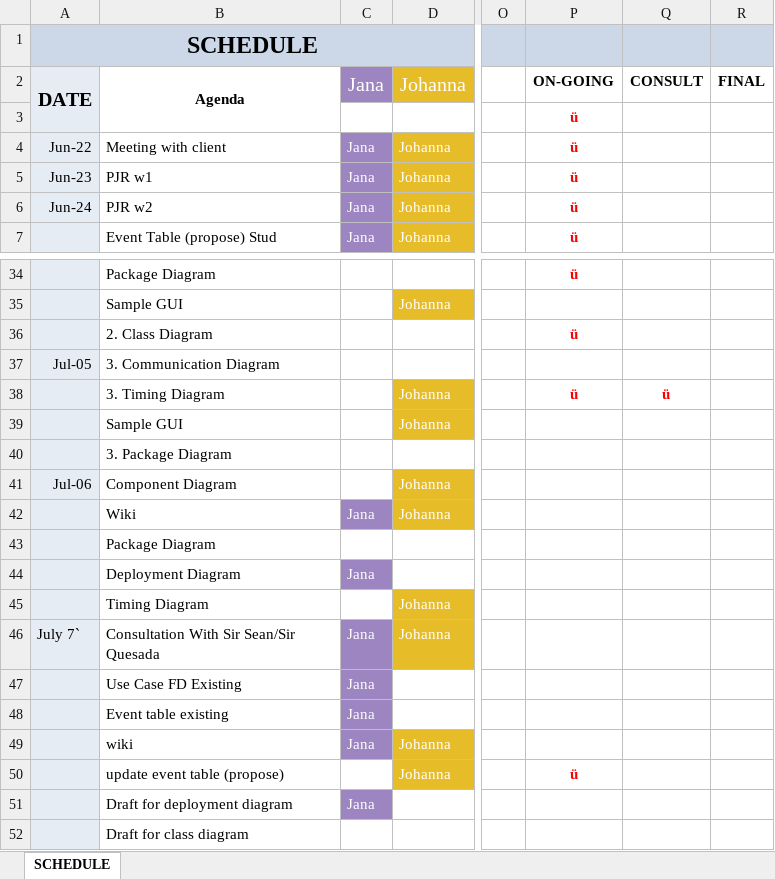
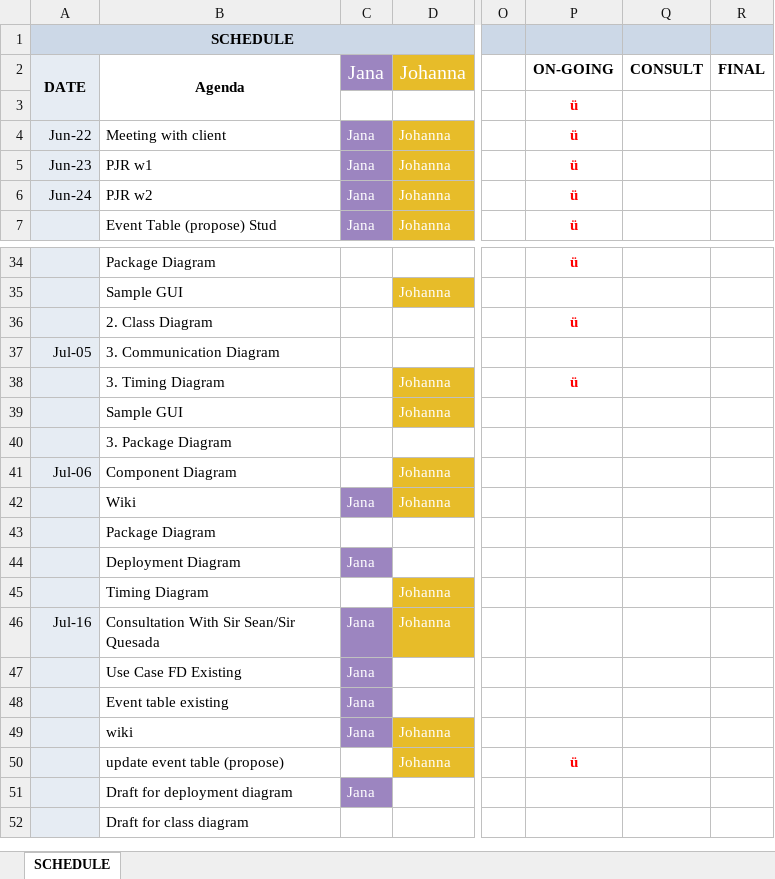
Before and after one commit to seans888/Project---LSC-2, an Excel workbook: Documentation/SCHEDULE t.xlsx, sheet SCHEDULE, drawn as a sheet; only a part is shown, gaps mark what is left out; values as stored, in another font and other column widths than the file's, no borders; the diff names each change by its address in the sheet, - before the commit and + after, or states it on an @@ line.

Commit message:
update g

```diff
--- a/Documentation/SCHEDULE t.xlsx (sheet SCHEDULE)
+++ b/Documentation/SCHEDULE t.xlsx (sheet SCHEDULE)
@@ A1:A2 text size: smaller @@
-Q38: ü
+Q38: (empty)
-A46: July 7`
+A46: Jul-16
```
